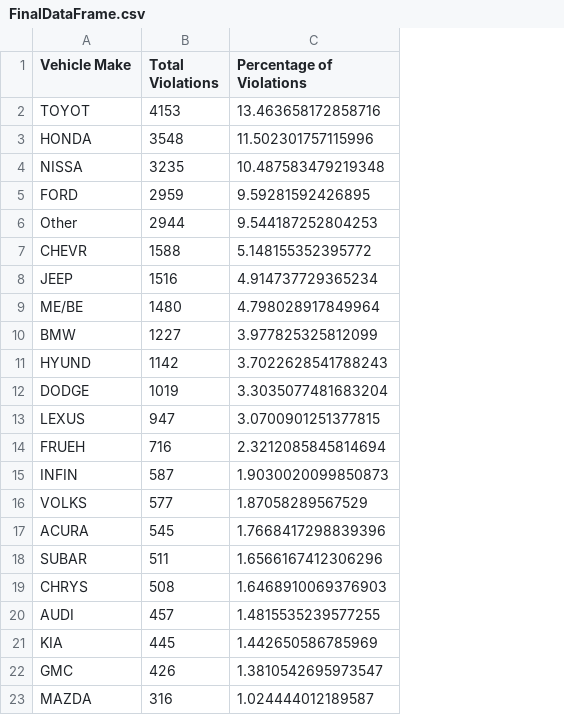
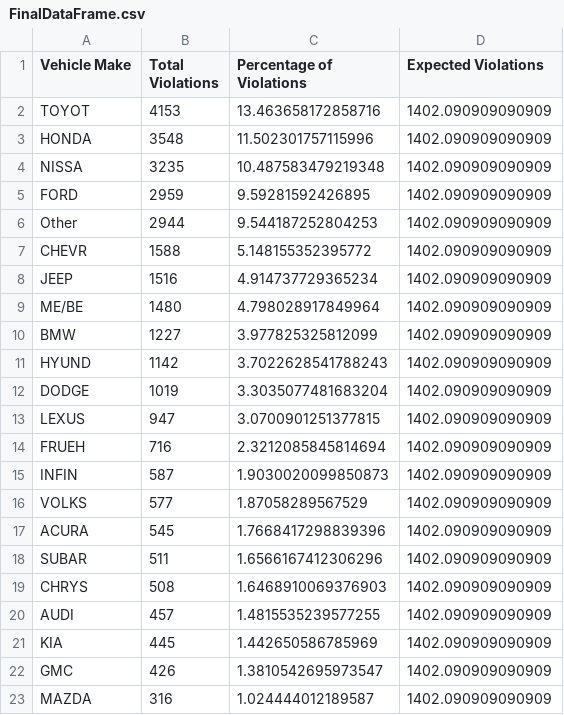
Before and after one commit to RyanAdamGonzalez1996/Project1, a CSV file: Output Files/FinalDataFrame.csv, drawn as a sheet; the diff names each change by its address in the sheet, - before the commit and + after, or states it on an @@ line.

Commit message:
Added the calculation to see if the data is statistaclly improtant. Also added an Expected Violations Column.

```diff
--- a/Output Files/FinalDataFrame.csv
+++ b/Output Files/FinalDataFrame.csv
+column D (Expected Violations), rows 2-23: all 1402.090909090909
```
Also changed, not shown: 2 other files.
